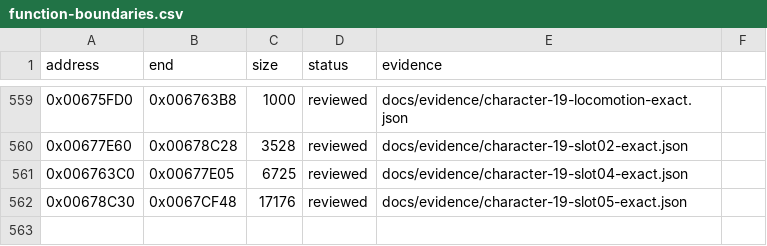
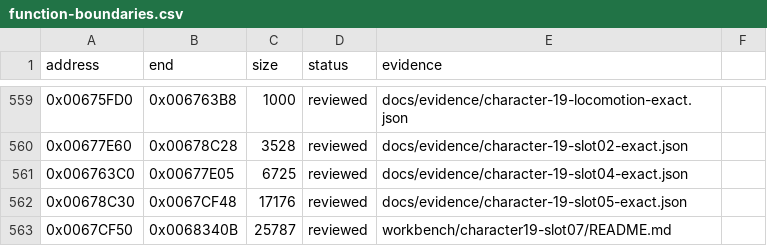
Before and after one commit to N0zoM1z0/Eternal-Fighter-Zero, a CSV file: config/function-boundaries.csv, drawn as a sheet; only a part is shown, gaps mark what is left out; the diff names each change by its address in the sheet, - before the commit and + after, or states it on an @@ line.

Commit message:
gpt-web: add natural Kanna CPU Slot07 port

```diff
--- a/config/function-boundaries.csv
+++ b/config/function-boundaries.csv
+row 563: 0x0067CF50 | 0x0068340B | 25787 | reviewed | workbench/character19-slot07/README.md
```
Also changed, not shown: config/function-origins.csv, config/functions.csv, 7 other files.
